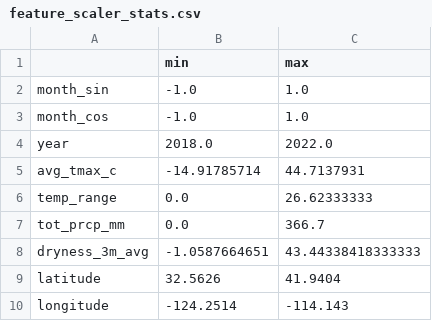
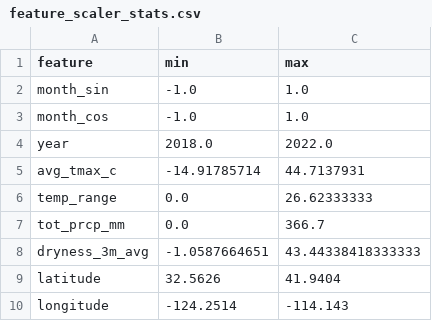
Before and after one commit to Gutsinj/QML-2026-Deloitte, a CSV file: feature_scaler_stats.csv, drawn as a sheet.

```diff
--- a/feature_scaler_stats.csv
+++ b/feature_scaler_stats.csv
@@ -1,2 +1,2 @@
-,min,max
+feature,min,max
 month_sin,-1.0,1.0
```
Also changed, not shown: 5 other files.
